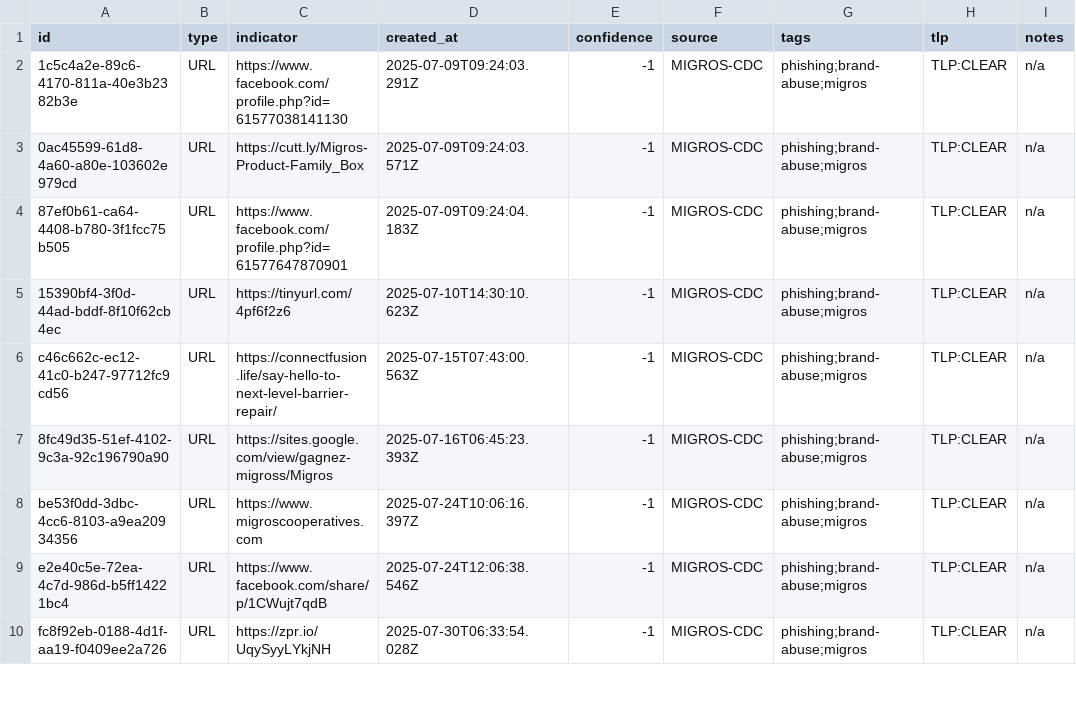
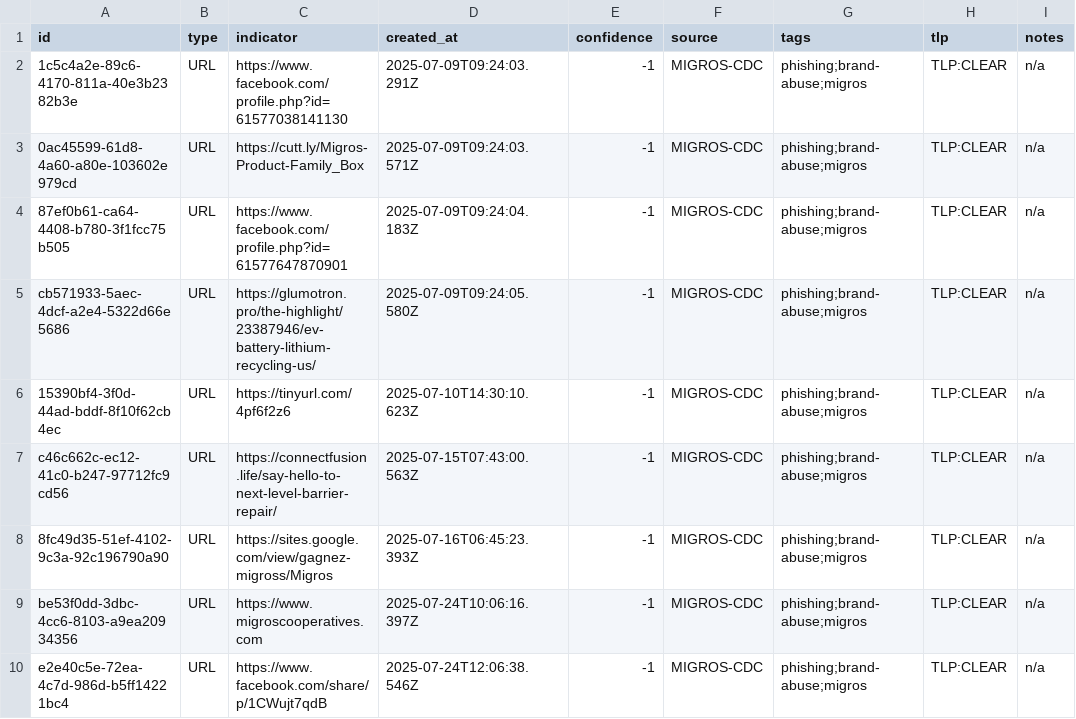
Before and after one commit to migros/migros-threat-feeds, a CSV file: feeds/csv/migros-threat-feed.csv, drawn as a sheet; only a part is shown; the shorter side is filled out with more unchanged rows.

Commit message:
Feed updates

```diff
--- a/feeds/csv/migros-threat-feed.csv
+++ b/feeds/csv/migros-threat-feed.csv
@@ -4,2 +4,3 @@ id,type,indicator,created_at,confidence,source,tags,tlp,notes
 "87ef0b61-ca64-4408-b780-3f1fcc75b505","URL","https://www.facebook.com/profile.php?id=61577647870901","2025-07-09T09:24:04.183Z","-1","MIGROS-CDC","phishing;brand-abuse;migros","TLP:CLEAR","n/a"
+"cb571933-5aec-4dcf-a2e4-5322d66e5686","URL","https://glumotron.pro/the-highlight/23387946/ev-battery-lithium-recycling-us/","2025-07-09T09:24:05.580Z","-1","MIGROS-CDC","phishing;brand-abuse;migros","TLP:CLEAR","n/a"
 "15390bf4-3f0d-44ad-bddf-8f10f62cb4ec","URL","https://tinyurl.com/4pf6f2z6","2025-07-10T14:30:10.623Z","-1","MIGROS-CDC","phishing;brand-abuse;migros","TLP:CLEAR","n/a"
```
Also changed, not shown: 5 other files.
